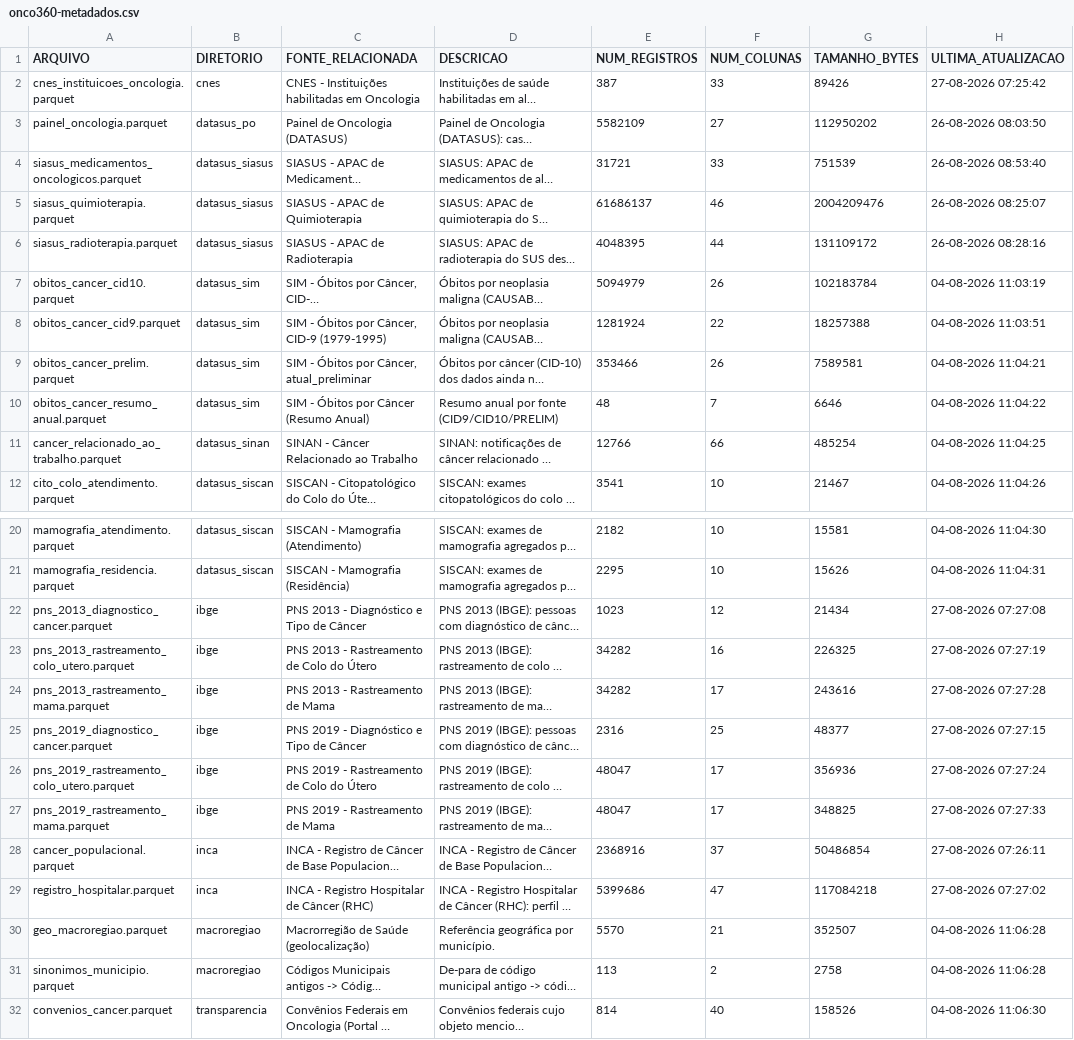
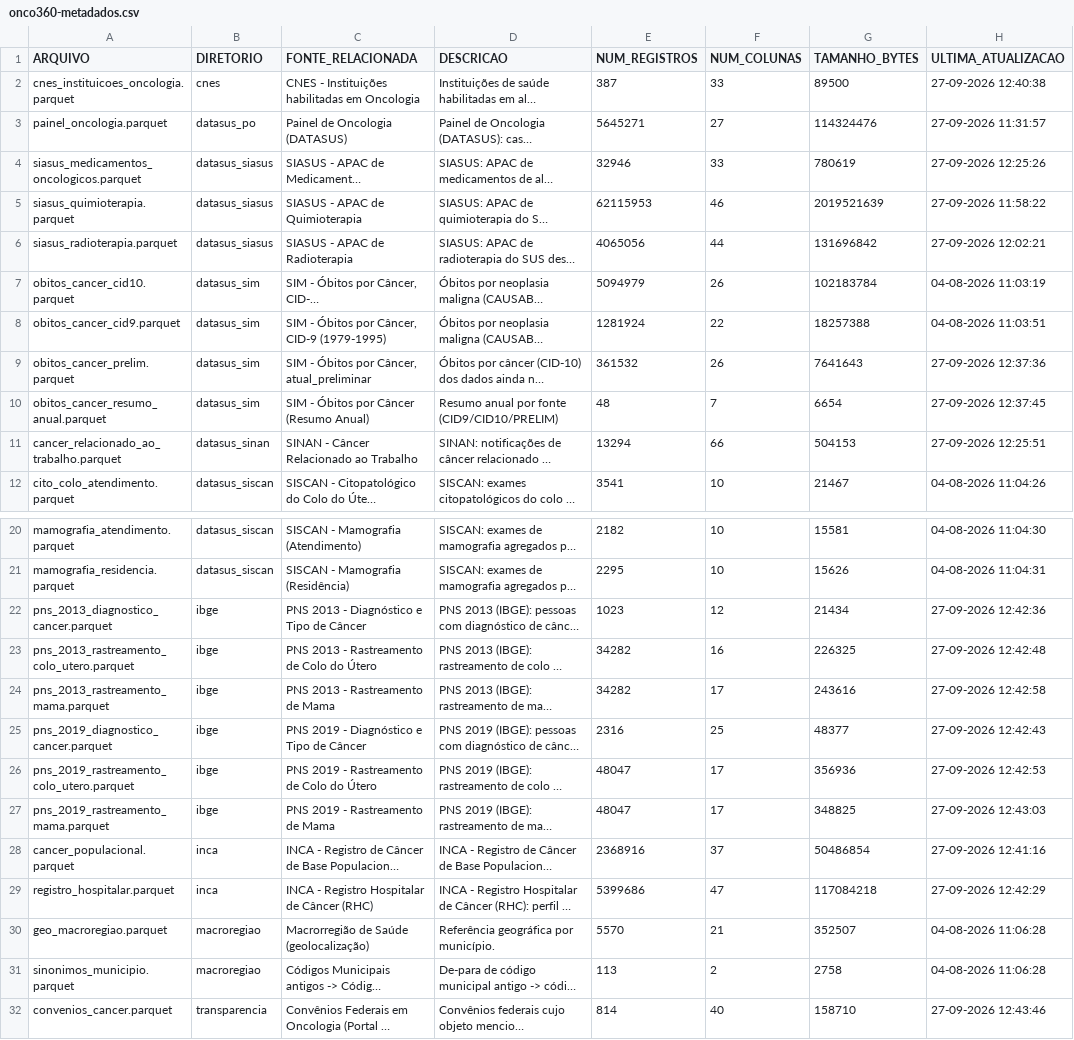
Before and after one commit to rafa-trindade/onco-360-foundation, a CSV file: docs/onco360-metadados.csv, drawn as a sheet; only a part is shown, gaps mark what is left out; long unchanged cells end in …; the diff names each change by its address in the sheet, - before the commit and + after, or states it on an @@ line.

Commit message:
docs: atualiza metadados

```diff
--- a/docs/onco360-metadados.csv
+++ b/docs/onco360-metadados.csv
-G2 (TAMANHO_BYTES): 89426
+G2 (TAMANHO_BYTES): 89500
-H2 (ULTIMA_ATUALIZACAO): 27-08-2026 07:25:42
+H2 (ULTIMA_ATUALIZACAO): 27-09-2026 12:40:38
-E3 (NUM_REGISTROS): 5582109
+E3 (NUM_REGISTROS): 5645271
-G3 (TAMANHO_BYTES): 112950202
+G3 (TAMANHO_BYTES): 114324476
-H3 (ULTIMA_ATUALIZACAO): 26-08-2026 08:03:50
+H3 (ULTIMA_ATUALIZACAO): 27-09-2026 11:31:57
-E4 (NUM_REGISTROS): 31721
+E4 (NUM_REGISTROS): 32946
-G4 (TAMANHO_BYTES): 751539
+G4 (TAMANHO_BYTES): 780619
-H4 (ULTIMA_ATUALIZACAO): 26-08-2026 08:53:40
+H4 (ULTIMA_ATUALIZACAO): 27-09-2026 12:25:26
-E5 (NUM_REGISTROS): 61686137
+E5 (NUM_REGISTROS): 62115953
-G5 (TAMANHO_BYTES): 2004209476
+G5 (TAMANHO_BYTES): 2019521639
-H5 (ULTIMA_ATUALIZACAO): 26-08-2026 08:25:07
+H5 (ULTIMA_ATUALIZACAO): 27-09-2026 11:58:22
-E6 (NUM_REGISTROS): 4048395
+E6 (NUM_REGISTROS): 4065056
-G6 (TAMANHO_BYTES): 131109172
+G6 (TAMANHO_BYTES): 131696842
-H6 (ULTIMA_ATUALIZACAO): 26-08-2026 08:28:16
+H6 (ULTIMA_ATUALIZACAO): 27-09-2026 12:02:21
-E9 (NUM_REGISTROS): 353466
+E9 (NUM_REGISTROS): 361532
-G9 (TAMANHO_BYTES): 7589581
+G9 (TAMANHO_BYTES): 7641643
-H9 (ULTIMA_ATUALIZACAO): 04-08-2026 11:04:21
+H9 (ULTIMA_ATUALIZACAO): 27-09-2026 12:37:36
-G10 (TAMANHO_BYTES): 6646
+G10 (TAMANHO_BYTES): 6654
-H10 (ULTIMA_ATUALIZACAO): 04-08-2026 11:04:22
+H10 (ULTIMA_ATUALIZACAO): 27-09-2026 12:37:45
-E11 (NUM_REGISTROS): 12766
+E11 (NUM_REGISTROS): 13294
-G11 (TAMANHO_BYTES): 485254
+G11 (TAMANHO_BYTES): 504153
-H11 (ULTIMA_ATUALIZACAO): 04-08-2026 11:04:25
+H11 (ULTIMA_ATUALIZACAO): 27-09-2026 12:25:51
-H22 (ULTIMA_ATUALIZACAO): 27-08-2026 07:27:08
+H22 (ULTIMA_ATUALIZACAO): 27-09-2026 12:42:36
-H23 (ULTIMA_ATUALIZACAO): 27-08-2026 07:27:19
+H23 (ULTIMA_ATUALIZACAO): 27-09-2026 12:42:48
-H24 (ULTIMA_ATUALIZACAO): 27-08-2026 07:27:28
+H24 (ULTIMA_ATUALIZACAO): 27-09-2026 12:42:58
-H25 (ULTIMA_ATUALIZACAO): 27-08-2026 07:27:15
+H25 (ULTIMA_ATUALIZACAO): 27-09-2026 12:42:43
-H26 (ULTIMA_ATUALIZACAO): 27-08-2026 07:27:24
+H26 (ULTIMA_ATUALIZACAO): 27-09-2026 12:42:53
-H27 (ULTIMA_ATUALIZACAO): 27-08-2026 07:27:33
+H27 (ULTIMA_ATUALIZACAO): 27-09-2026 12:43:03
-H28 (ULTIMA_ATUALIZACAO): 27-08-2026 07:26:11
+H28 (ULTIMA_ATUALIZACAO): 27-09-2026 12:41:16
-H29 (ULTIMA_ATUALIZACAO): 27-08-2026 07:27:02
+H29 (ULTIMA_ATUALIZACAO): 27-09-2026 12:42:29
-G32 (TAMANHO_BYTES): 158526
+G32 (TAMANHO_BYTES): 158710
-H32 (ULTIMA_ATUALIZACAO): 04-08-2026 11:06:30
+H32 (ULTIMA_ATUALIZACAO): 27-09-2026 12:43:46
```
